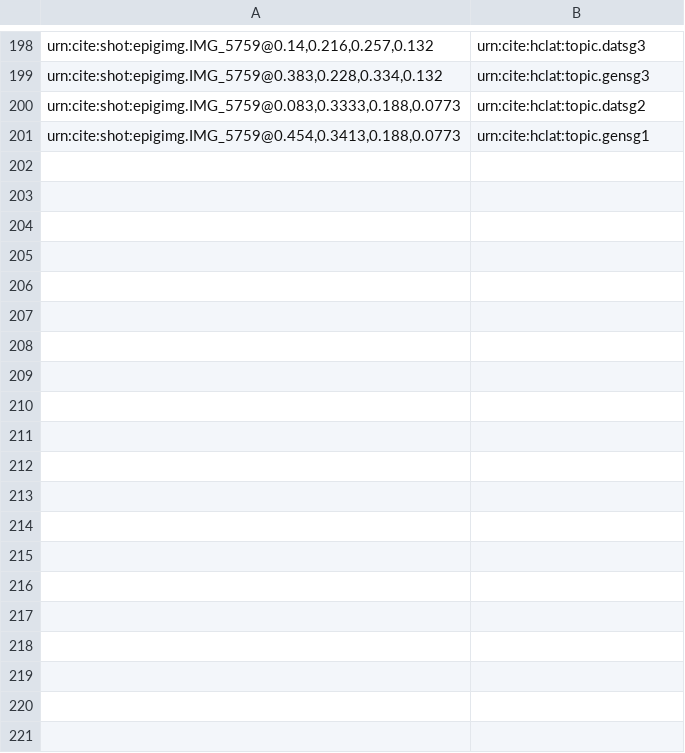
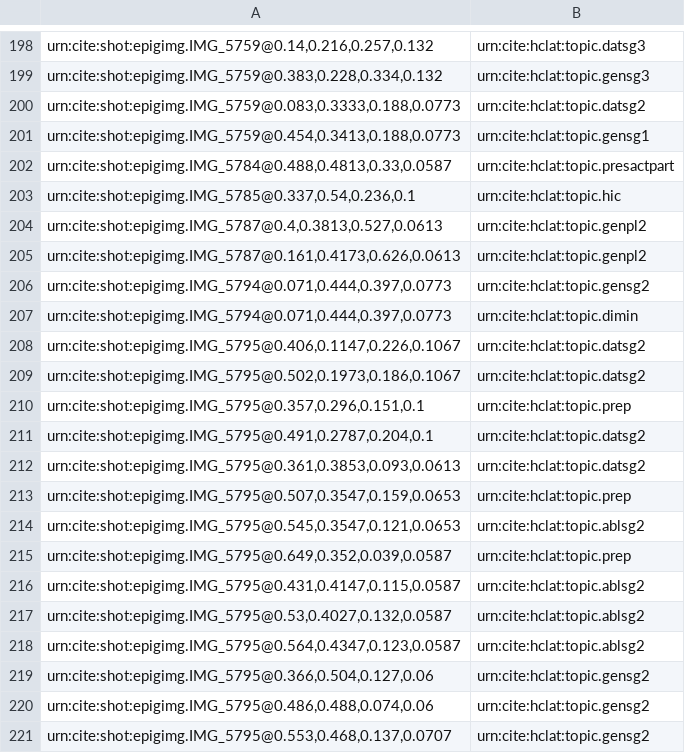
Before and after one commit to neelsmith/latinsrcs, a CSV file: indices/imgToTopic.csv, drawn as a sheet; only a part is shown, gaps mark what is left out; the diff covers the shown part only; the diff names each change by its address in the sheet, - before the commit and + after, or states it on an @@ line.

Commit message:
added more image to topic citations

```diff
--- a/indices/imgToTopic.csv
+++ b/indices/imgToTopic.csv
+row 202: urn:cite:shot:epigimg.IMG_5784@0.488,0.4813,0.33,0.0587 | urn:cite:hclat:topic.presactpart
+row 203: urn:cite:shot:epigimg.IMG_5785@0.337,0.54,0.236,0.1 | urn:cite:hclat:topic.hic
+row 204: urn:cite:shot:epigimg.IMG_5787@0.4,0.3813,0.527,0.0613 | urn:cite:hclat:topic.genpl2
+row 205: urn:cite:shot:epigimg.IMG_5787@0.161,0.4173,0.626,0.0613 | urn:cite:hclat:topic.genpl2
+row 206: urn:cite:shot:epigimg.IMG_5794@0.071,0.444,0.397,0.0773 | urn:cite:hclat:topic.gensg2
+row 207: urn:cite:shot:epigimg.IMG_5794@0.071,0.444,0.397,0.0773 | urn:cite:hclat:topic.dimin
+row 208: urn:cite:shot:epigimg.IMG_5795@0.406,0.1147,0.226,0.1067 | urn:cite:hclat:topic.datsg2
+row 209: urn:cite:shot:epigimg.IMG_5795@0.502,0.1973,0.186,0.1067 | urn:cite:hclat:topic.datsg2
+row 210: urn:cite:shot:epigimg.IMG_5795@0.357,0.296,0.151,0.1 | urn:cite:hclat:topic.prep
+row 211: urn:cite:shot:epigimg.IMG_5795@0.491,0.2787,0.204,0.1 | urn:cite:hclat:topic.datsg2
+row 212: urn:cite:shot:epigimg.IMG_5795@0.361,0.3853,0.093,0.0613 | urn:cite:hclat:topic.datsg2
+row 213: urn:cite:shot:epigimg.IMG_5795@0.507,0.3547,0.159,0.0653 | urn:cite:hclat:topic.prep
+row 214: urn:cite:shot:epigimg.IMG_5795@0.545,0.3547,0.121,0.0653 | urn:cite:hclat:topic.ablsg2
+row 215: urn:cite:shot:epigimg.IMG_5795@0.649,0.352,0.039,0.0587 | urn:cite:hclat:topic.prep
+row 216: urn:cite:shot:epigimg.IMG_5795@0.431,0.4147,0.115,0.0587 | urn:cite:hclat:topic.ablsg2
+row 217: urn:cite:shot:epigimg.IMG_5795@0.53,0.4027,0.132,0.0587 | urn:cite:hclat:topic.ablsg2
+row 218: urn:cite:shot:epigimg.IMG_5795@0.564,0.4347,0.123,0.0587 | urn:cite:hclat:topic.ablsg2
+row 219: urn:cite:shot:epigimg.IMG_5795@0.366,0.504,0.127,0.06 | urn:cite:hclat:topic.gensg2
+row 220: urn:cite:shot:epigimg.IMG_5795@0.486,0.488,0.074,0.06 | urn:cite:hclat:topic.gensg2
+row 221: urn:cite:shot:epigimg.IMG_5795@0.553,0.468,0.137,0.0707 | urn:cite:hclat:topic.gensg2
```
Also changed, not shown: 26 added rows elsewhere in this file, collections/citabletopics.csv.
